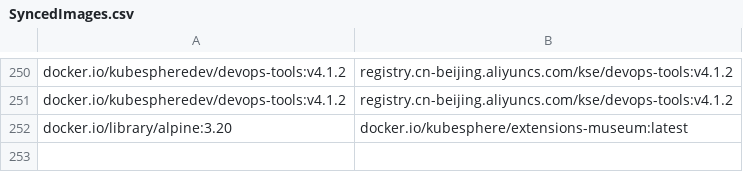
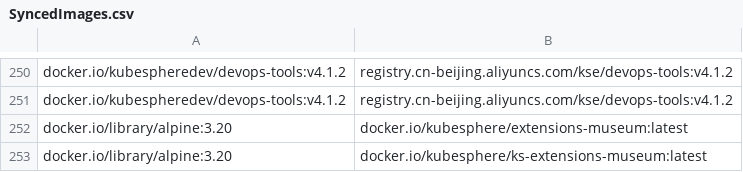
Before and after one commit to CloudNativeTools/automated-scripts, a CSV file: SyncedImages.csv, drawn as a sheet; only a part is shown, gaps mark what is left out.

```diff
--- a/SyncedImages.csv
+++ b/SyncedImages.csv
@@ -252 +252,2 @@
  docker.io/library/alpine:3.20 , docker.io/kubesphere/extensions-museum:latest
+ docker.io/library/alpine:3.20 , docker.io/kubesphere/ks-extensions-museum:latest
```
Also changed, not shown: 1 other file.
